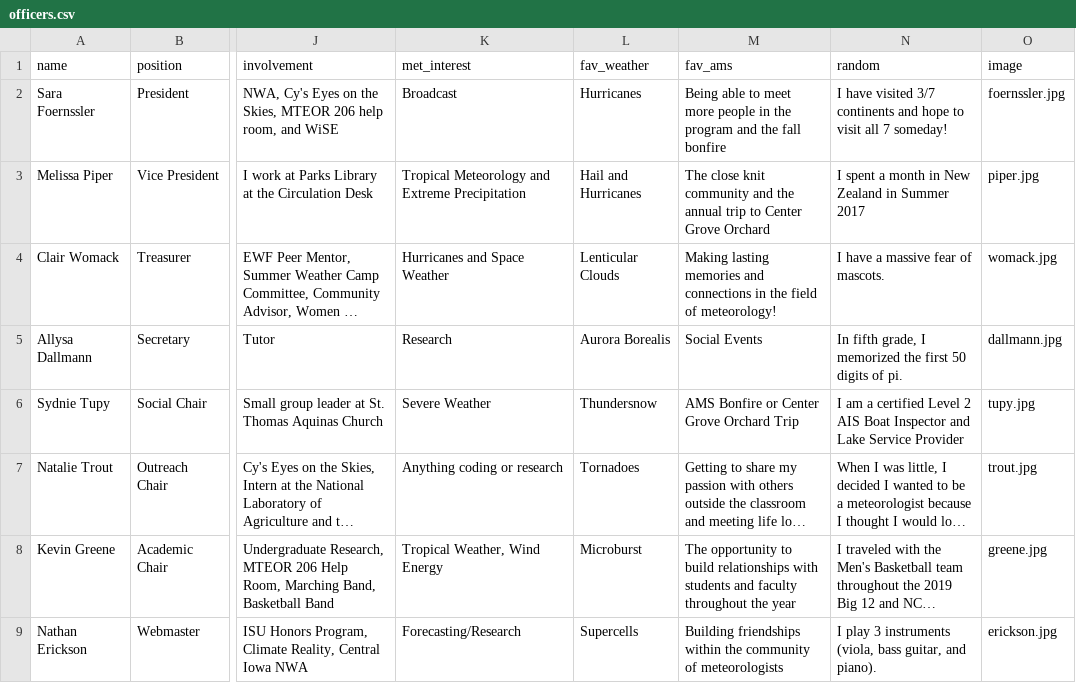
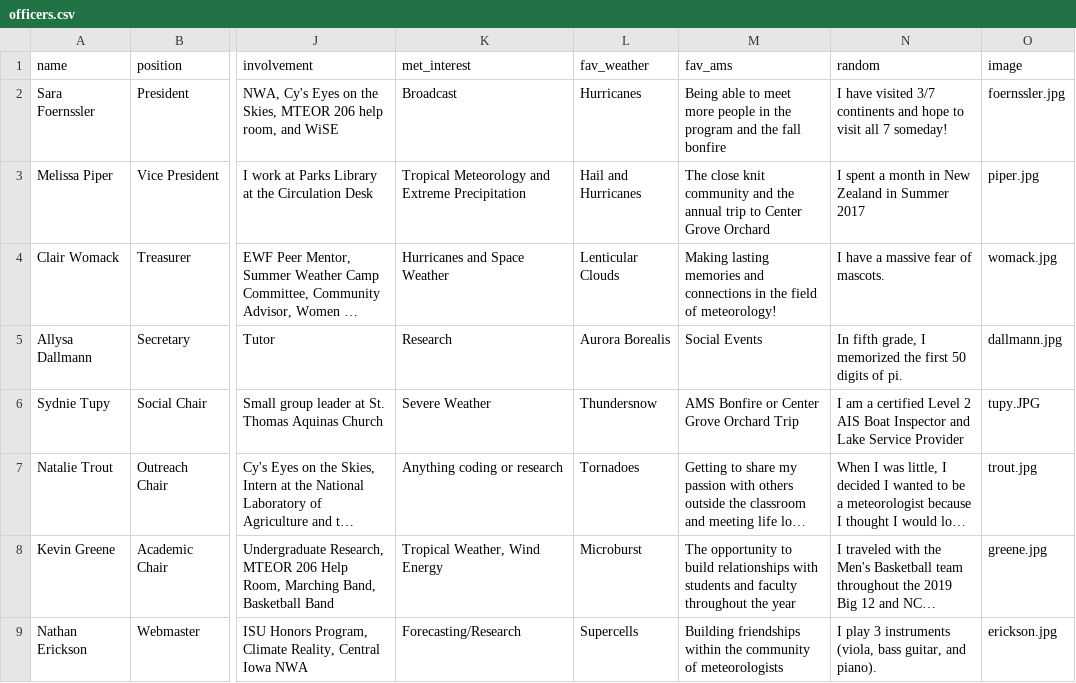
Before and after one commit to isuams/isuams, a CSV file: _data/officers.csv, drawn as a sheet; only a part is shown, gaps mark what is left out; long unchanged cells end in …; the diff names each change by its address in the sheet, - before the commit and + after, or states it on an @@ line.

Commit message:
Update officers.csv
Fixed Sydnie's officer image

```diff
--- a/_data/officers.csv
+++ b/_data/officers.csv
-O6 (image): tupy.jpg
+O6 (image): tupy.JPG
```
